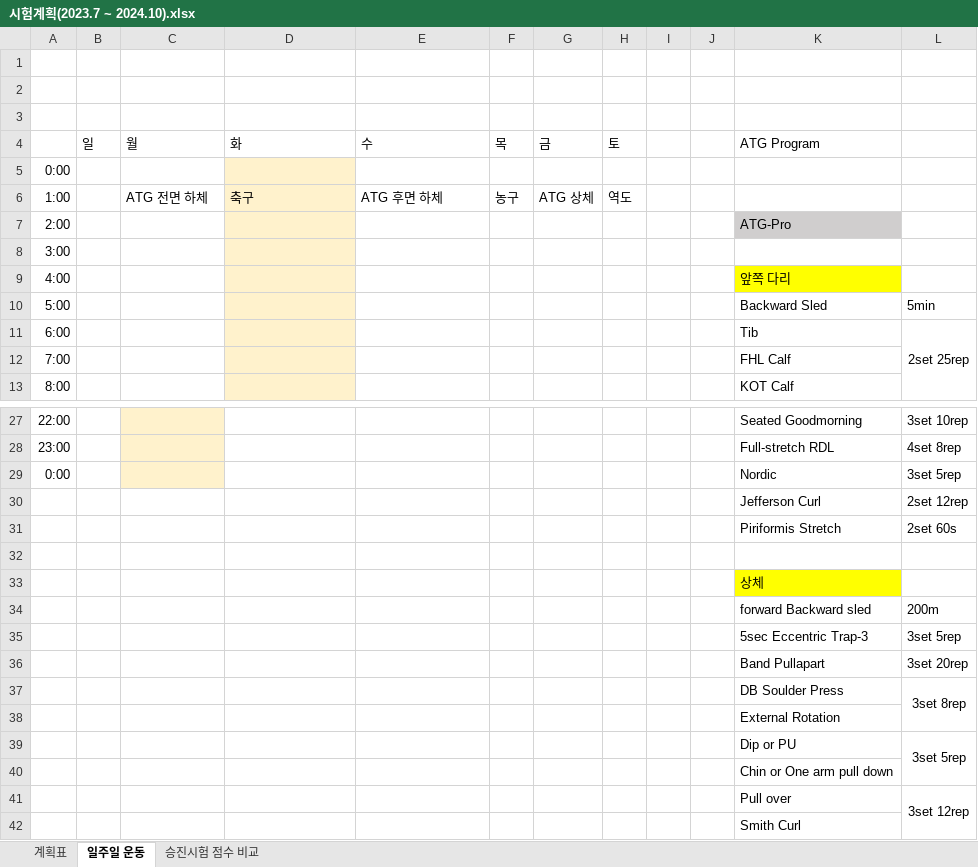
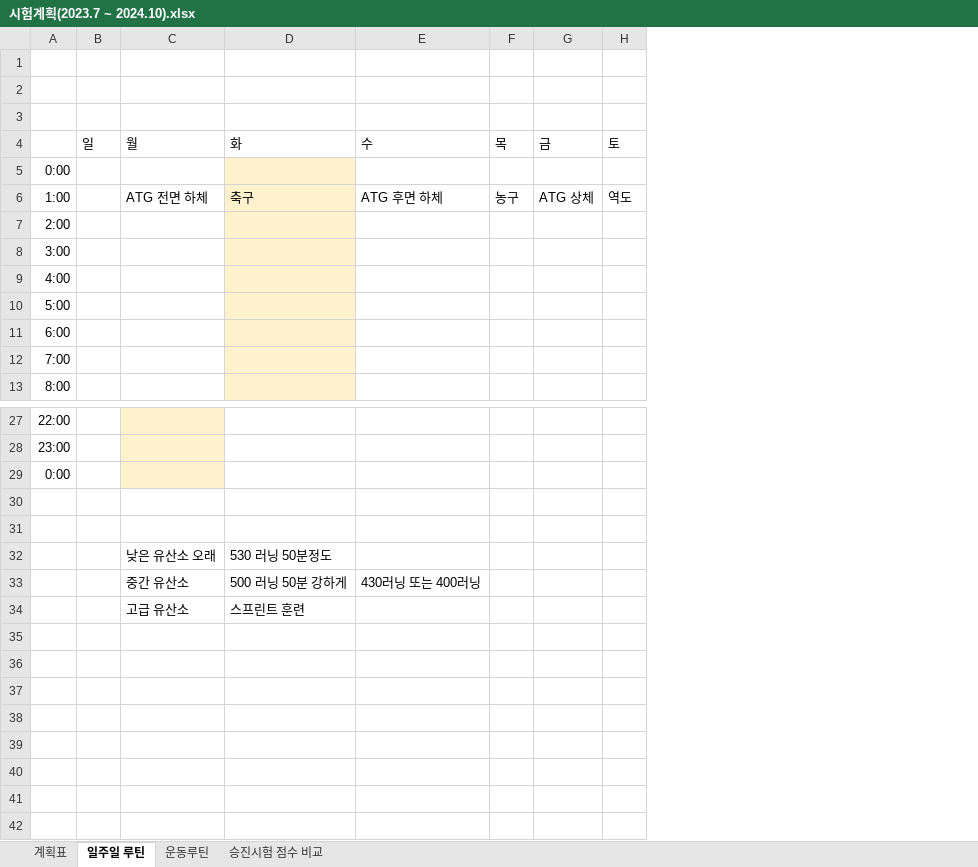
Before and after one commit to Chunopark/fire1, an Excel workbook: 시험계획(2023.7 ~ 2024.10).xlsx, sheet 일주일 루틴, drawn as a sheet; only a part is shown, gaps mark what is left out; values as stored, in another font and other column widths than the file's, no borders; removed rows and columns are numbered as before the commit, all else as after; the diff names each change by its address in the sheet, - before the commit and + after, or states it on an @@ line.

```diff
--- a/시험계획(2023.7 ~ 2024.10).xlsx (sheet 일주일 루틴)
+++ b/시험계획(2023.7 ~ 2024.10).xlsx (sheet 일주일 루틴)
-sheet tab: 일주일 운동
+sheet tab: 일주일 루틴
+sheet tab: 운동루틴
-column I, empty
-column J, empty
-column K (ATG Program), rows 7-13: ATG-Pro |  | 앞쪽 다리 | Backward Sled | Tib | FHL Calf | KOT Calf; rows 27-34: Seated Goodmorning | Full-stretch RDL | Nordic | Jefferson Curl | Piriformis Stretch |  | 상체 | forward Backward sled
-column L, rows 10-11: 5min | 2set 25rep; rows 27-34: 3set 10rep | 4set 8rep | 3set 5rep | 2set 12rep | 2set 60s |  |  | 200m
-row 30:  |  |  |  |  |  |  |  |  |  | Jefferson Curl | 2set 12rep
+row 30: (empty)
-row 31:  |  |  |  |  |  |  |  |  |  | Piriformis Stretch | 2set 60s
+row 31: (empty)
-row 32: (empty)
+row 32:  |  | 낮은 유산소 오래 | 530 러닝 50분정도
-C33 (월): (empty)
+C33 (월): 중간 유산소
-D33 (화): (empty)
+D33 (화): 500 러닝 50분 강하게
-E33 (수): (empty)
+E33 (수): 430러닝 또는 400러닝
-C34 (월): (empty)
+C34 (월): 고급 유산소
-D34 (화): (empty)
+D34 (화): 스프린트 훈련
-row 35:  |  |  |  |  |  |  |  |  |  | 5sec Eccentric Trap-3 | 3set 5rep
-row 36:  |  |  |  |  |  |  |  |  |  | Band Pullapart | 3set 20rep
-row 37:  |  |  |  |  |  |  |  |  |  | DB Soulder Press | 3set 8rep
-row 38:  |  |  |  |  |  |  |  |  |  | External Rotation
-row 39:  |  |  |  |  |  |  |  |  |  | Dip or PU | 3set 5rep
-row 40:  |  |  |  |  |  |  |  |  |  | Chin or One arm pull down
-row 41:  |  |  |  |  |  |  |  |  |  | Pull over | 3set 12rep
-row 42:  |  |  |  |  |  |  |  |  |  | Smith Curl
```
Also changed, not shown: charts or pictures, 3 other files.
